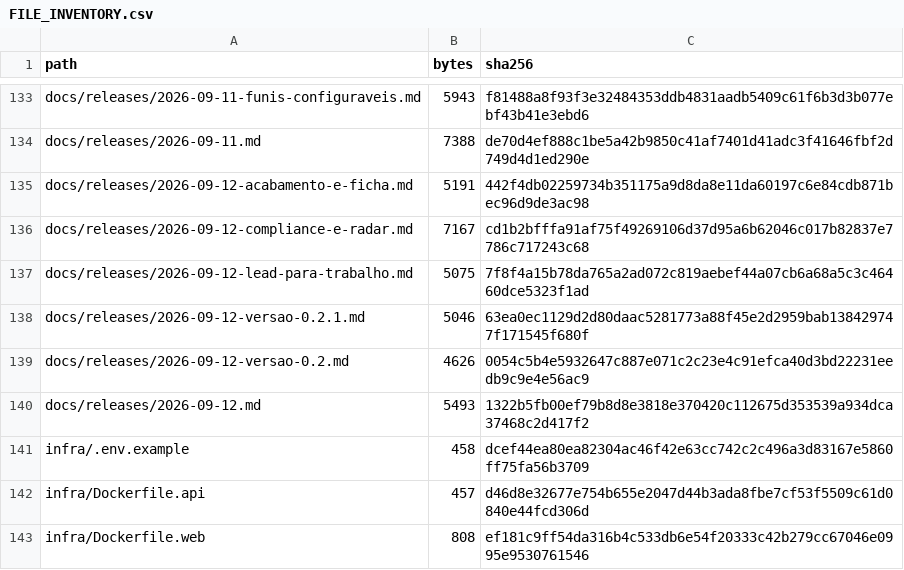
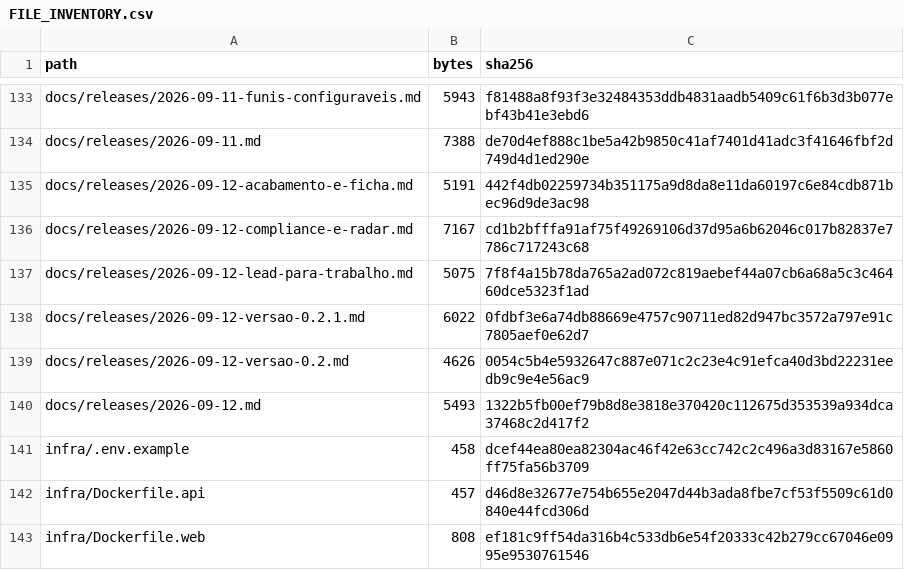
Before and after one commit to ShunWalChin/FATTechCRMPro, a CSV file: docs/FILE_INVENTORY.csv, drawn as a sheet; only a part is shown, gaps mark what is left out.

```diff
--- a/docs/FILE_INVENTORY.csv
+++ b/docs/FILE_INVENTORY.csv
@@ -137,3 +137,3 @@ docs/releases/2026-09-12-compliance-e-radar.md,7167,cd1b2bfffa91af75f49269106d37
 docs/releases/2026-09-12-lead-para-trabalho.md,5075,7f8f4a15b78da765a2ad072c819aebef44a07cb6a68a5c3c46460dce5323f1ad
-docs/releases/2026-09-12-versao-0.2.1.md,5046,63ea0ec1129d2d80daac5281773a88f45e2d2959bab138429747f171545f680f
+docs/releases/2026-09-12-versao-0.2.1.md,6022,0fdbf3e6a74db88669e4757c90711ed82d947bc3572a797e91c7805aef0e62d7
 docs/releases/2026-09-12-versao-0.2.md,4626,0054c5b4e5932647c887e071c2c23e4c91efca40d3bd22231eedb9c9e4e56ac9
```
Also changed, not shown: 1 other file.
